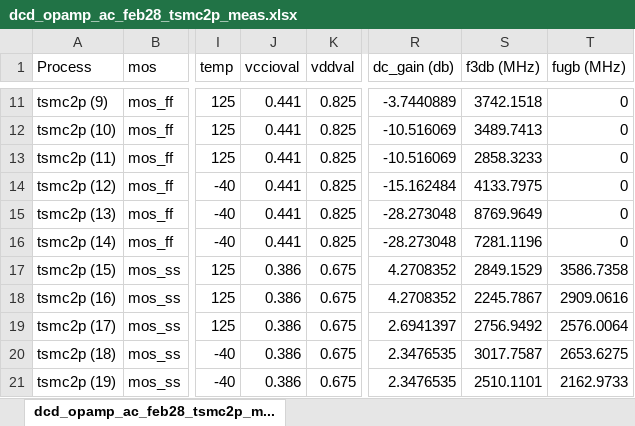
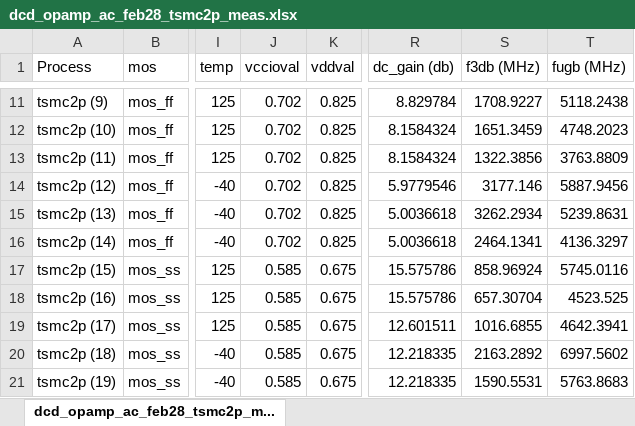
Before and after one commit to tien2032002/excel, an Excel workbook: dcd_opamp_ac_feb28_tsmc2p_meas.xlsx, sheet dcd_opamp_ac_feb28_tsmc2p_m..., drawn as a sheet; only a part is shown, gaps mark what is left out; values as stored, in another font and other column widths than the file's, no cell formats; the diff covers the shown part only; the diff names each change by its address in the sheet, - before the commit and + after, or states it on an @@ line.

```diff
--- a/dcd_opamp_ac_feb28_tsmc2p_meas.xlsx (sheet dcd_opamp_ac_feb28_tsmc2p_m...)
+++ b/dcd_opamp_ac_feb28_tsmc2p_meas.xlsx (sheet dcd_opamp_ac_feb28_tsmc2p_m...)
-J11:J16 (vccioval): 0.441
+J11:J16 (vccioval): 0.702
-R11 (dc_gain (db)): -3.7440889
+R11 (dc_gain (db)): 8.829784
-S11 (f3db (MHz)): 3742.1518
+S11 (f3db (MHz)): 1708.9227
-T11 (fugb (MHz)): 0
+T11 (fugb (MHz)): 5118.2438
-R12:R13 (dc_gain (db)): -10.516069
+R12:R13 (dc_gain (db)): 8.1584324
-S12 (f3db (MHz)): 3489.7413
+S12 (f3db (MHz)): 1651.3459
-T12 (fugb (MHz)): 0
+T12 (fugb (MHz)): 4748.2023
-S13 (f3db (MHz)): 2858.3233
+S13 (f3db (MHz)): 1322.3856
-T13 (fugb (MHz)): 0
+T13 (fugb (MHz)): 3763.8809
-R14 (dc_gain (db)): -15.162484
+R14 (dc_gain (db)): 5.9779546
-S14 (f3db (MHz)): 4133.7975
+S14 (f3db (MHz)): 3177.146
-T14 (fugb (MHz)): 0
+T14 (fugb (MHz)): 5887.9456
-R15:R16 (dc_gain (db)): -28.273048
+R15:R16 (dc_gain (db)): 5.0036618
-S15 (f3db (MHz)): 8769.9649
+S15 (f3db (MHz)): 3262.2934
-T15 (fugb (MHz)): 0
+T15 (fugb (MHz)): 5239.8631
-S16 (f3db (MHz)): 7281.1196
+S16 (f3db (MHz)): 2464.1341
-T16 (fugb (MHz)): 0
+T16 (fugb (MHz)): 4136.3297
-J17:J21 (vccioval): 0.386
+J17:J21 (vccioval): 0.585
-R17:R18 (dc_gain (db)): 4.2708352
+R17:R18 (dc_gain (db)): 15.575786
-S17 (f3db (MHz)): 2849.1529
+S17 (f3db (MHz)): 858.96924
-T17 (fugb (MHz)): 3586.7358
+T17 (fugb (MHz)): 5745.0116
-S18 (f3db (MHz)): 2245.7867
+S18 (f3db (MHz)): 657.30704
-T18 (fugb (MHz)): 2909.0616
+T18 (fugb (MHz)): 4523.525
-R19 (dc_gain (db)): 2.6941397
+R19 (dc_gain (db)): 12.601511
-S19 (f3db (MHz)): 2756.9492
+S19 (f3db (MHz)): 1016.6855
-T19 (fugb (MHz)): 2576.0064
+T19 (fugb (MHz)): 4642.3941
-R20:R21 (dc_gain (db)): 2.3476535
+R20:R21 (dc_gain (db)): 12.218335
-S20 (f3db (MHz)): 3017.7587
+S20 (f3db (MHz)): 2163.2892
-T20 (fugb (MHz)): 2653.6275
+T20 (fugb (MHz)): 6997.5602
-S21 (f3db (MHz)): 2510.1101
+S21 (f3db (MHz)): 1590.5531
-T21 (fugb (MHz)): 2162.9733
+T21 (fugb (MHz)): 5763.8683
```
Also changed, not shown: 3 added rows, 3 removed rows and 375 edited cells elsewhere in this sheet, cell formats.
